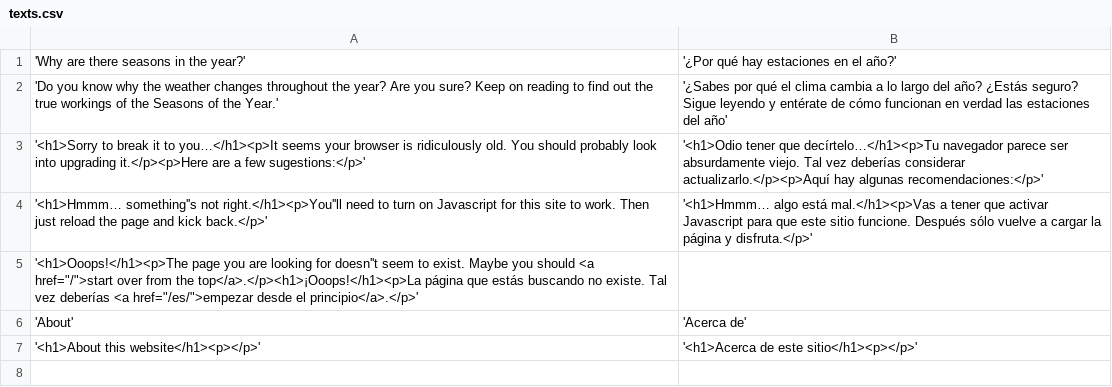
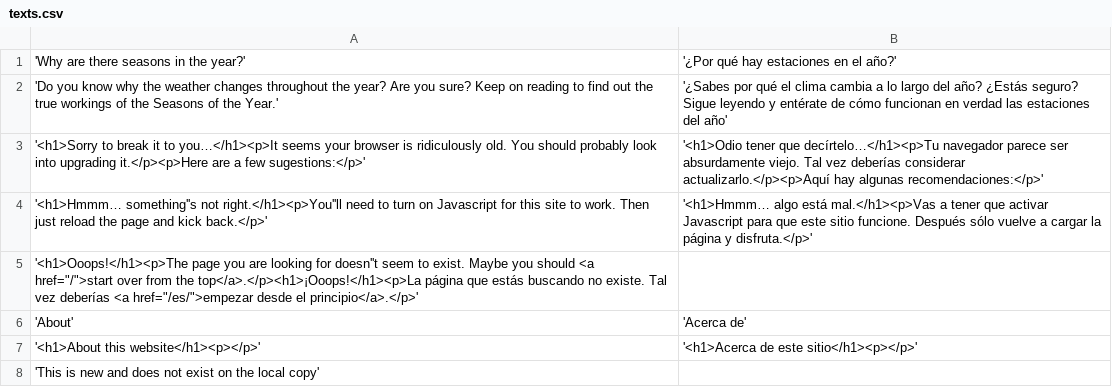
Before and after one commit to petesa/seasons, a CSV file: texts.csv, drawn as a sheet; the diff names each change by its address in the sheet, - before the commit and + after, or states it on an @@ line.

Commit message:
Update texts.csv

```diff
--- a/texts.csv
+++ b/texts.csv
+row 8: 'This is new and does not exist on the local copy'
```
